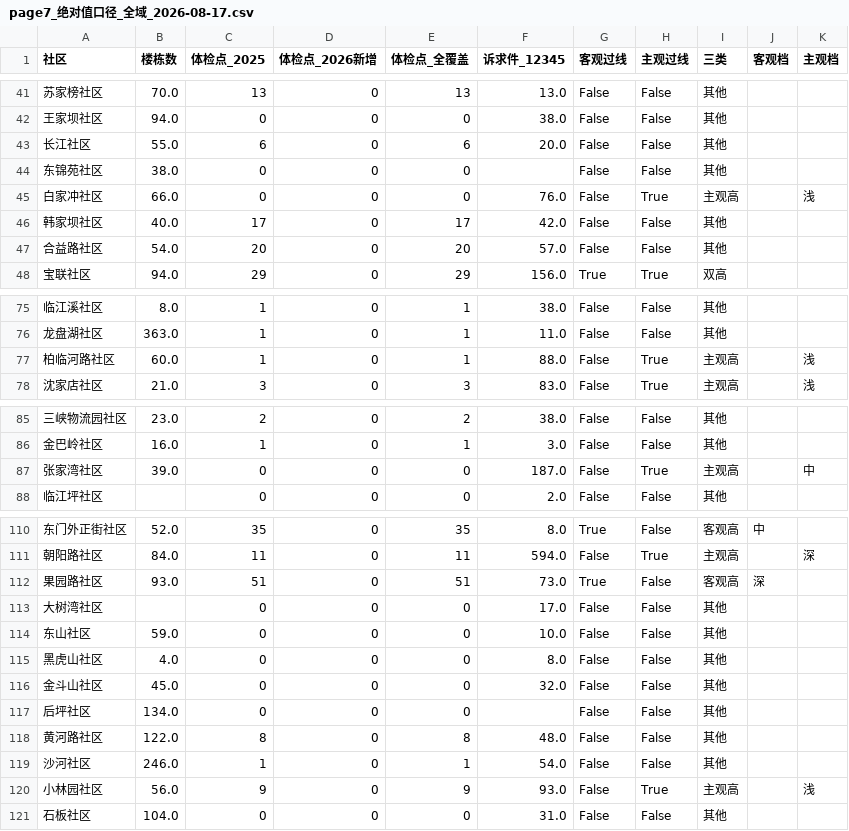
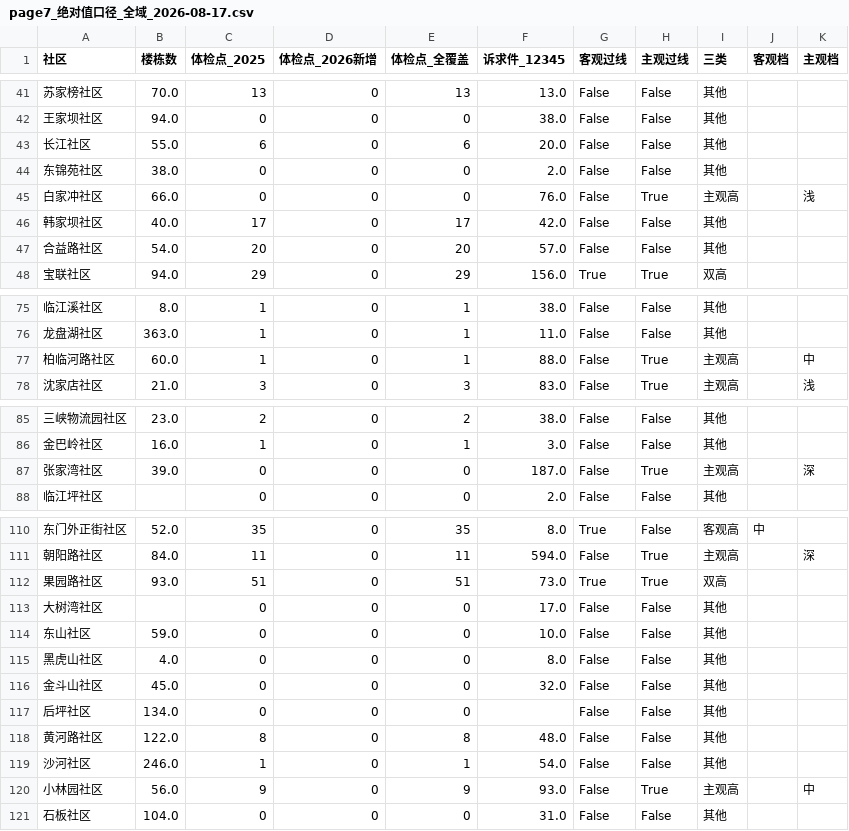
Before and after one commit to tinsei0321/emotion_map, a CSV file: DATA/analysis/page7小结/page7_绝对值口径_全域_2026-08-17.csv, drawn as a sheet; only a part is shown, gaps mark what is left out; the diff covers the shown part only.

```diff
--- a/DATA/analysis/page7小结/page7_绝对值口径_全域_2026-08-17.csv
+++ b/DATA/analysis/page7小结/page7_绝对值口径_全域_2026-08-17.csv
@@ -43,3 +43,3 @@
 长江社区,55.0,6,0,6,20.0,False,False,其他,,
-东锦苑社区,38.0,0,0,0,,False,False,其他,,
+东锦苑社区,38.0,0,0,0,2.0,False,False,其他,,
 白家冲社区,66.0,0,0,0,76.0,False,True,主观高,,浅
@@ -76,3 +76,3 @@
 龙盘湖社区,363.0,1,0,1,11.0,False,False,其他,,
-柏临河路社区,60.0,1,0,1,88.0,False,True,主观高,,浅
+柏临河路社区,60.0,1,0,1,88.0,False,True,主观高,,中
 沈家店社区,21.0,3,0,3,83.0,False,True,主观高,,浅
@@ -86,3 +86,3 @@
 金巴岭社区,16.0,1,0,1,3.0,False,False,其他,,
-张家湾社区,39.0,0,0,0,187.0,False,True,主观高,,中
+张家湾社区,39.0,0,0,0,187.0,False,True,主观高,,深
 临江坪社区,,0,0,0,2.0,False,False,其他,,
@@ -111,3 +111,3 @@
 朝阳路社区,84.0,11,0,11,594.0,False,True,主观高,,深
-果园路社区,93.0,51,0,51,73.0,True,False,客观高,深,
+果园路社区,93.0,51,0,51,73.0,True,True,双高,,
 大树湾社区,,0,0,0,17.0,False,False,其他,,
@@ -119,3 +119,3 @@
 沙河社区,246.0,1,0,1,54.0,False,False,其他,,
-小林园社区,56.0,9,0,9,93.0,False,True,主观高,,浅
+小林园社区,56.0,9,0,9,93.0,False,True,主观高,,中
 石板社区,104.0,0,0,0,31.0,False,False,其他,,
```
Also changed, not shown: 53 edited cells elsewhere in this file, 6 other files.
